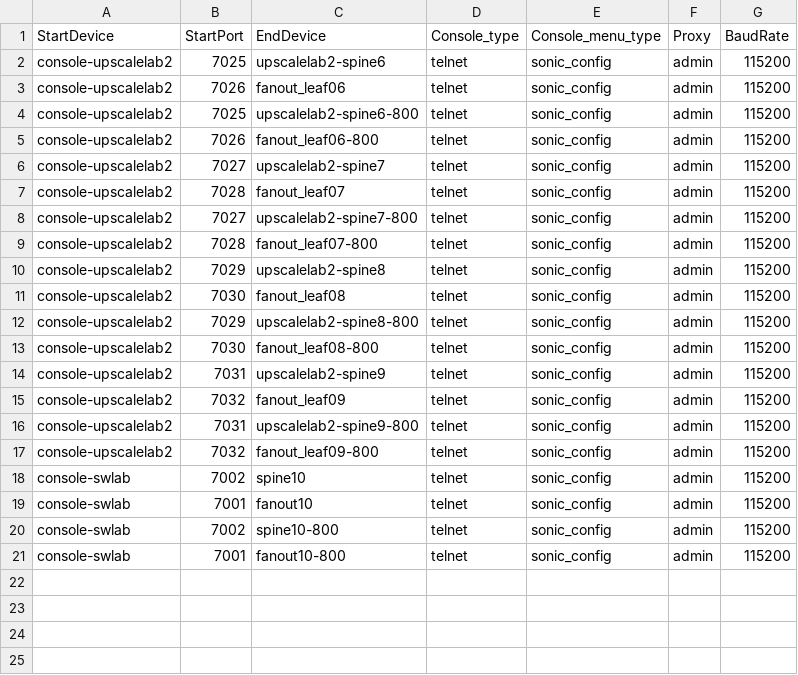
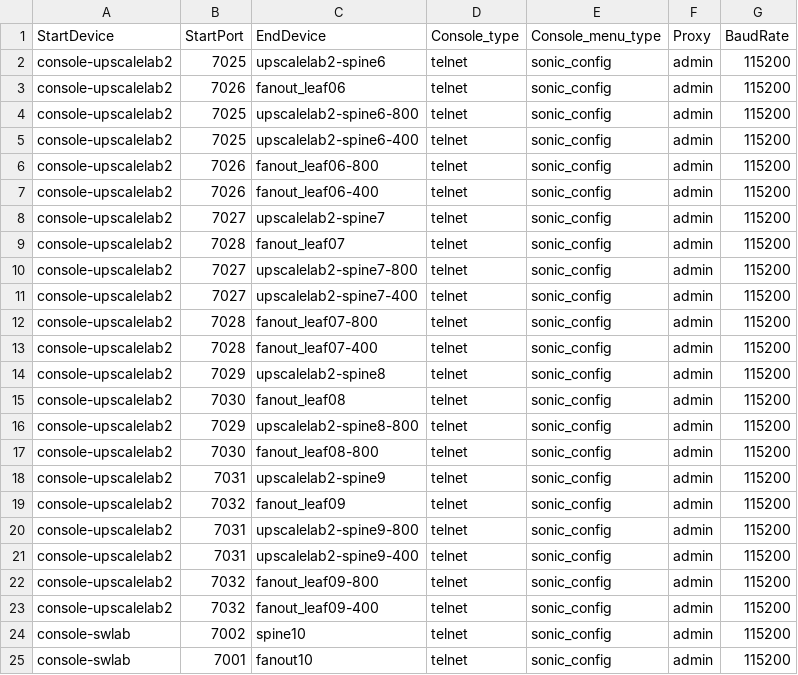
Before and after one commit to mkim-upscaleai/mkim-upscaleai, a CSV file: ansible/files/sonic_lab_console_links.csv, drawn as a sheet; only a part is shown; the shorter side is filled out with more unchanged rows; the diff names each change by its address in the sheet, - before the commit and + after, or states it on an @@ line.

Commit message:
Adding 2x400G Support to sonic-mgmt (#268)
I am adding upscalelab2-spineX-400 and fanoutX to ansible.

Signed-off-by: Matthew Kim <mkim@upscaleai.com>

```diff
--- a/ansible/files/sonic_lab_console_links.csv
+++ b/ansible/files/sonic_lab_console_links.csv
+row 5: console-upscalelab2 | 7025 | upscalelab2-spine6-400 | telnet | sonic_config | admin | 115200
+row 7: console-upscalelab2 | 7026 | fanout_leaf06-400 | telnet | sonic_config | admin | 115200
+row 11: console-upscalelab2 | 7027 | upscalelab2-spine7-400 | telnet | sonic_config | admin | 115200
+row 13: console-upscalelab2 | 7028 | fanout_leaf07-400 | telnet | sonic_config | admin | 115200
+row 21: console-upscalelab2 | 7031 | upscalelab2-spine9-400 | telnet | sonic_config | admin | 115200
+row 23: console-upscalelab2 | 7032 | fanout_leaf09-400 | telnet | sonic_config | admin | 115200
```
Also changed, not shown: ansible/files/sonic_lab_devices.csv, ansible/files/sonic_lab_pdu_links.csv, 9 other files.
